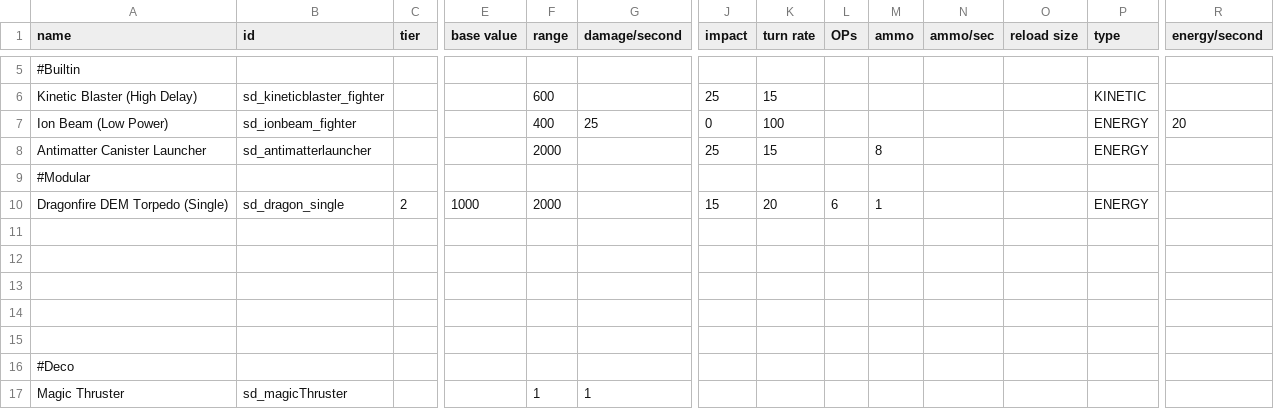
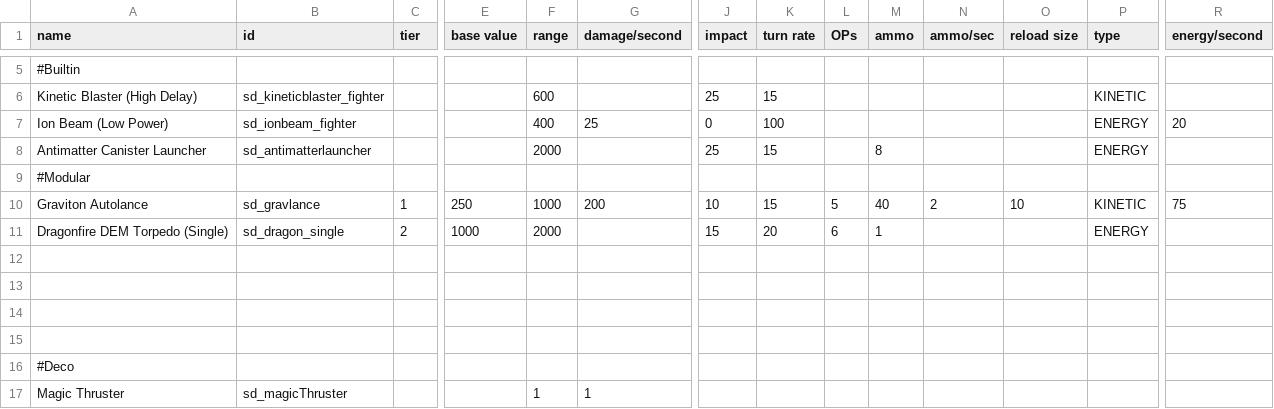
Before and after one commit to Sorrydough/Doughsector, a CSV file: data/weapons/weapon_data.csv, drawn as a sheet; only a part is shown, gaps mark what is left out; removed rows and columns are numbered as before the commit, all else as after; rows hold the shown columns only; the diff names each change by its address in the sheet, - before the commit and + after, or states it on an @@ line.

```diff
--- a/data/weapons/weapon_data.csv
+++ b/data/weapons/weapon_data.csv
+row 10: Graviton Autolance | sd_gravlance | 1 | 250 | 1000 | 200 | 10 | 15 | 5 | 40 | 2 | 10 | KINETIC | 75
-row 11: (empty)
```
Also changed, not shown: 9 other files.
